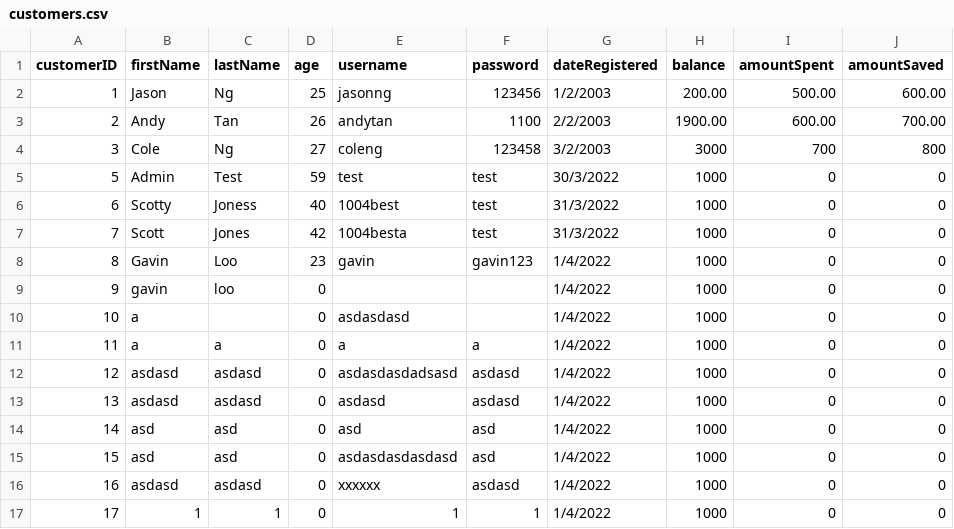
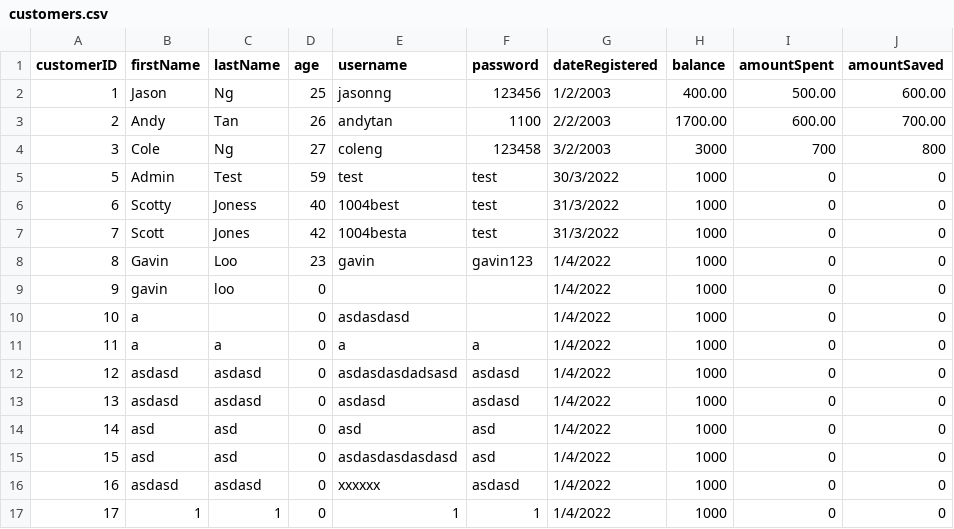
Before and after one commit to rawsashimi1604/1009_BankingSystem, a CSV file: data/customers.csv, drawn as a sheet.

```diff
--- a/data/customers.csv
+++ b/data/customers.csv
@@ -1,4 +1,4 @@
 customerID,firstName,lastName,age,username,password,dateRegistered,balance,amountSpent,amountSaved
-1,Jason,Ng,25,jasonng,123456,1/2/2003,200.00,500.00,600.00
-2,Andy,Tan,26,andytan,1100,2/2/2003,1900.00,600.00,700.00
+1,Jason,Ng,25,jasonng,123456,1/2/2003,400.00,500.00,600.00
+2,Andy,Tan,26,andytan,1100,2/2/2003,1700.00,600.00,700.00
 3,Cole,Ng,27,coleng,123458,3/2/2003,3000,700,800
```
Also changed, not shown: data/transactions.csv, 8 other files.
